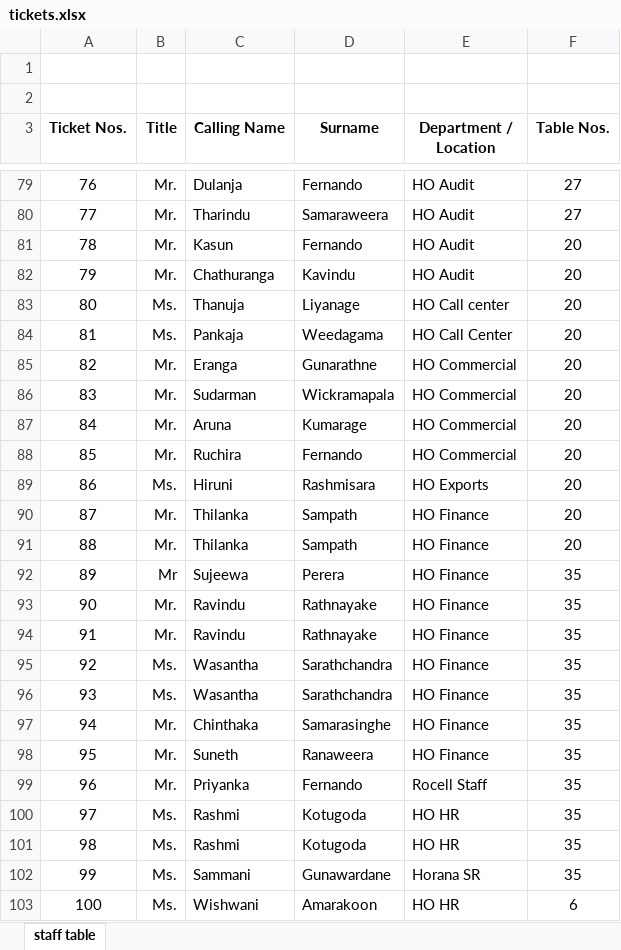
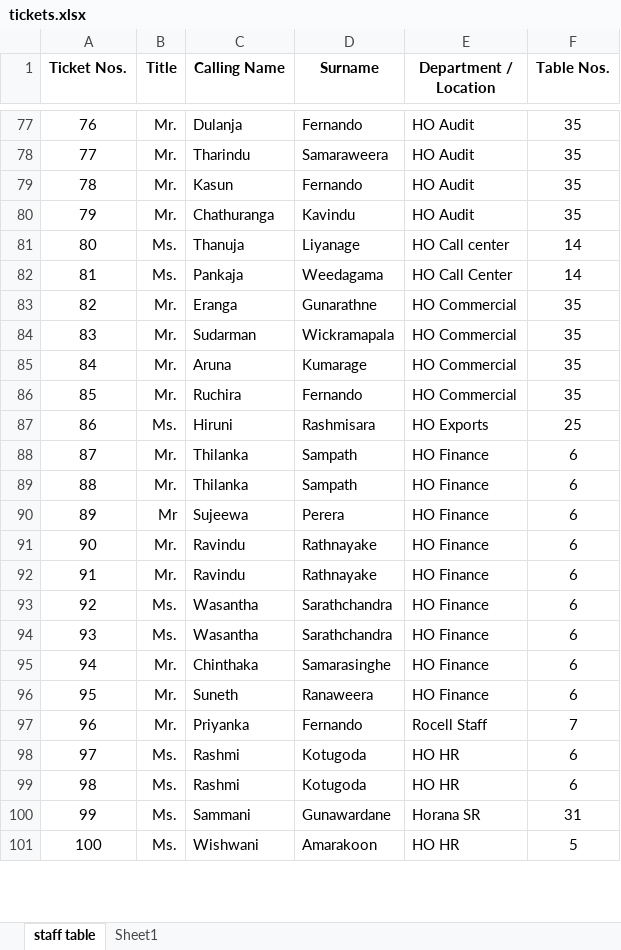
Before and after one commit to nadunlanka/ticket-checker-backend, an Excel workbook: tickets.xlsx, sheet staff table, drawn as a sheet; only a part is shown, gaps mark what is left out; values as stored, in another font and other column widths than the file's, no borders; removed rows and columns are numbered as before the commit, all else as after; the diff covers the shown part only; the diff names each change by its address in the sheet, - before the commit and + after, or states it on an @@ line.

```diff
--- a/tickets.xlsx (sheet staff table)
+++ b/tickets.xlsx (sheet staff table)
+sheet tab: Sheet1
-row 1: (empty)
-row 2: (empty)
-F77:F78 (Table Nos.): 27
+F77:F78 (Table Nos.): 35
-F79:F80 (Table Nos.): 20
+F79:F80 (Table Nos.): 35
-F81:F82 (Table Nos.): 20
+F81:F82 (Table Nos.): 14
-F83:F86 (Table Nos.): 20
+F83:F86 (Table Nos.): 35
-F87 (Table Nos.): 20
+F87 (Table Nos.): 25
-F88:F89 (Table Nos.): 20
+F88:F89 (Table Nos.): 6
-F90:F96 (Table Nos.): 35
+F90:F96 (Table Nos.): 6
-F97 (Table Nos.): 35
+F97 (Table Nos.): 7
-F98:F99 (Table Nos.): 35
+F98:F99 (Table Nos.): 6
-F100 (Table Nos.): 35
+F100 (Table Nos.): 31
-F101 (Table Nos.): 6
+F101 (Table Nos.): 5
```
Also changed, not shown: 169 edited cells elsewhere in this sheet, controllers/tickets.xlsx.
